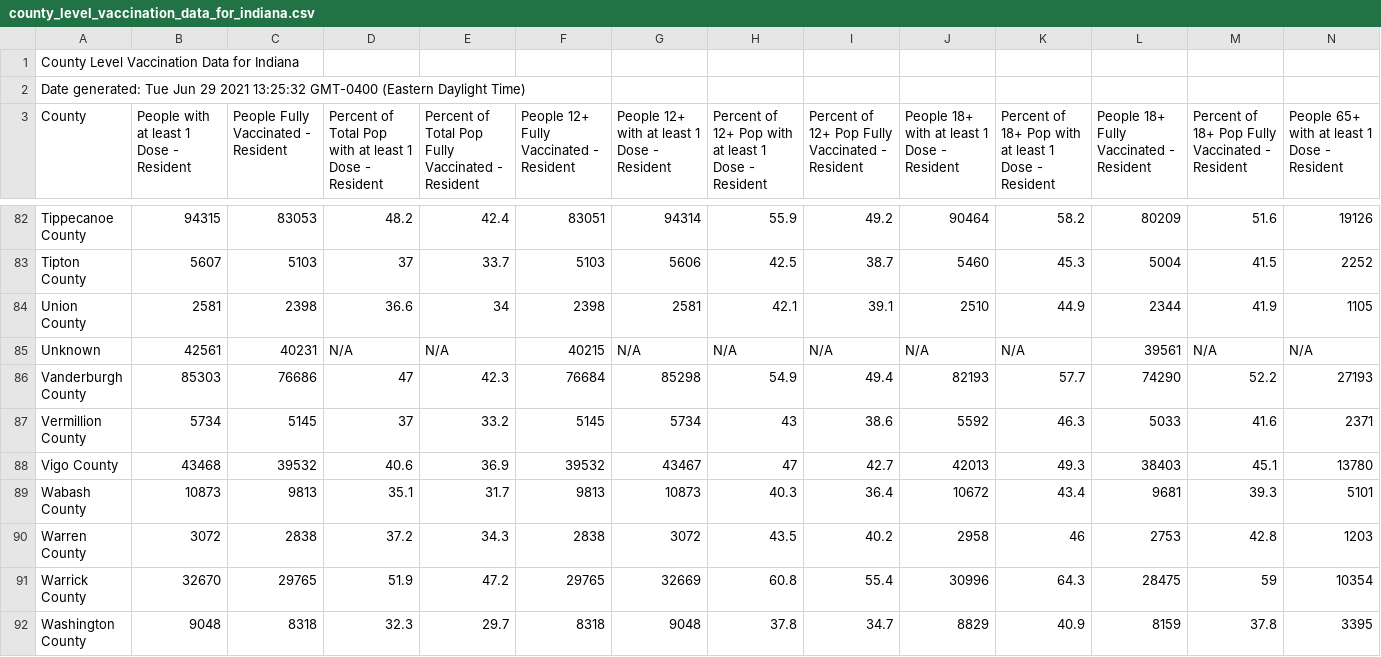
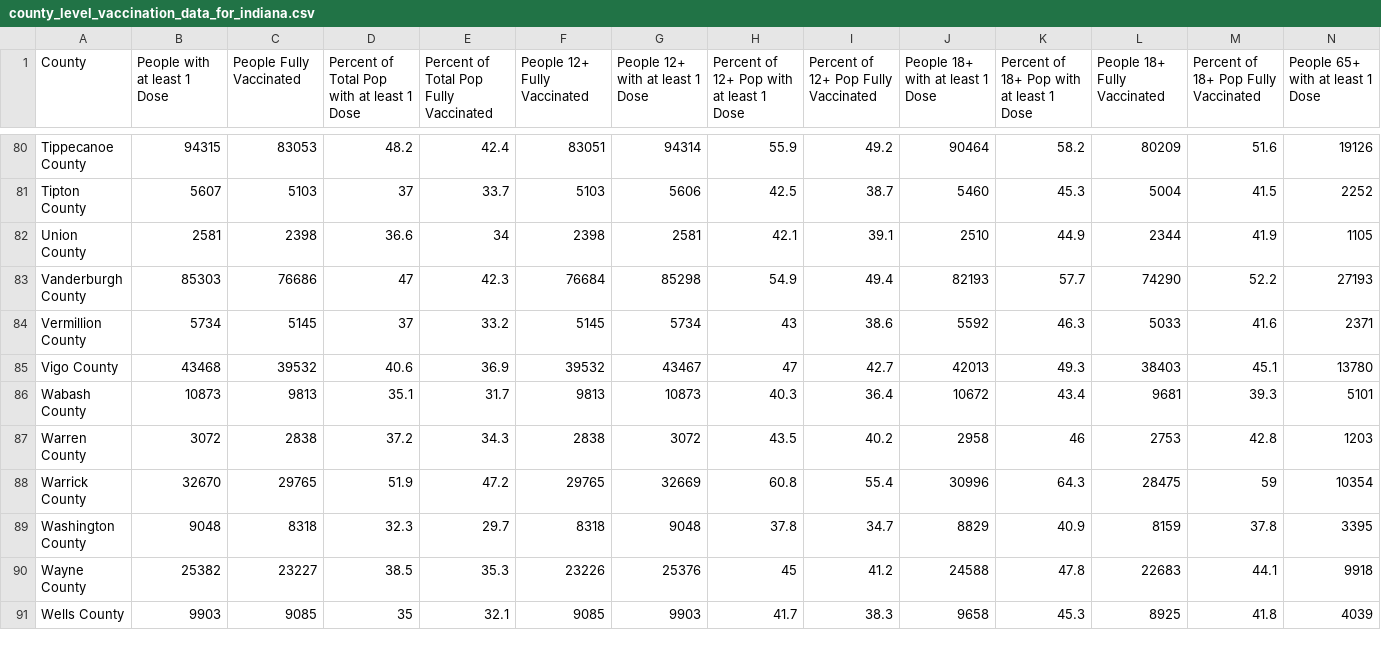
Before and after one commit to cob224/stemsi, a CSV file: county_level_vaccination_data_for_indiana.csv, drawn as a sheet; only a part is shown, gaps mark what is left out; the shorter side is filled out with more unchanged rows; removed rows and columns are numbered as before the commit, all else as after; rows hold the shown columns only; the diff covers the shown part only; the diff names each change by its address in the sheet, - before the commit and + after, or states it on an @@ line.

Commit message:
Update county_level_vaccination_data_for_indiana.csv

```diff
--- a/county_level_vaccination_data_for_indiana.csv
+++ b/county_level_vaccination_data_for_indiana.csv
-row 1: County Level Vaccination Data for Indiana
-row 2: Date generated: Tue Jun 29 2021 13:25:32 GMT-0400 (Eastern Daylight Time)
-B1: People with at least 1 Dose - Resident
+B1: People with at least 1 Dose
-C1: People Fully Vaccinated - Resident
+C1: People Fully Vaccinated
-D1: …1 Dose - Resident
+D1: …1 Dose
-E1: Percent of Total Pop Fully Vaccinated - Resident
+E1: Percent of Total Pop Fully Vaccinated
-F1: People 12+ Fully Vaccinated - Resident
+F1: People 12+ Fully Vaccinated
-G1: People 12+ with at least 1 Dose - Resident
+G1: People 12+ with at least 1 Dose
-H1: Percent of 12+ Pop with at least 1 Dose - Resident
+H1: Percent of 12+ Pop with at least 1 Dose
-I1: Percent of 12+ Pop Fully Vaccinated - Resident
+I1: Percent of 12+ Pop Fully Vaccinated
-J1: People 18+ with at least 1 Dose - Resident
+J1: People 18+ with at least 1 Dose
-K1: Percent of 18+ Pop with at least 1 Dose - Resident
+K1: Percent of 18+ Pop with at least 1 Dose
-L1: People 18+ Fully Vaccinated - Resident
+L1: People 18+ Fully Vaccinated
-M1: Percent of 18+ Pop Fully Vaccinated - Resident
+M1: Percent of 18+ Pop Fully Vaccinated
-N1: People 65+ with at least 1 Dose - Resident
+N1: People 65+ with at least 1 Dose
-row 85: Unknown | 42561 | 40231 | N/A | N/A | 40215 | N/A | N/A | N/A | N/A | N/A | 39561 | N/A | N/A
```
Also changed, not shown: 3 edited cells elsewhere in this file.
